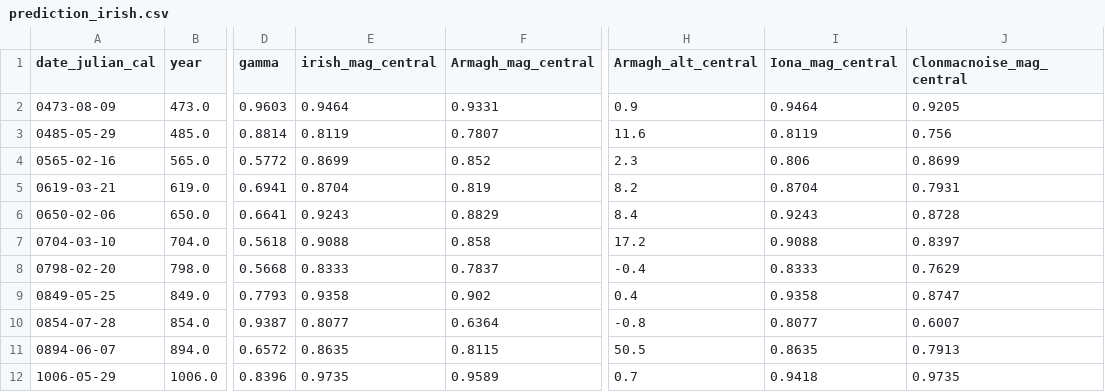
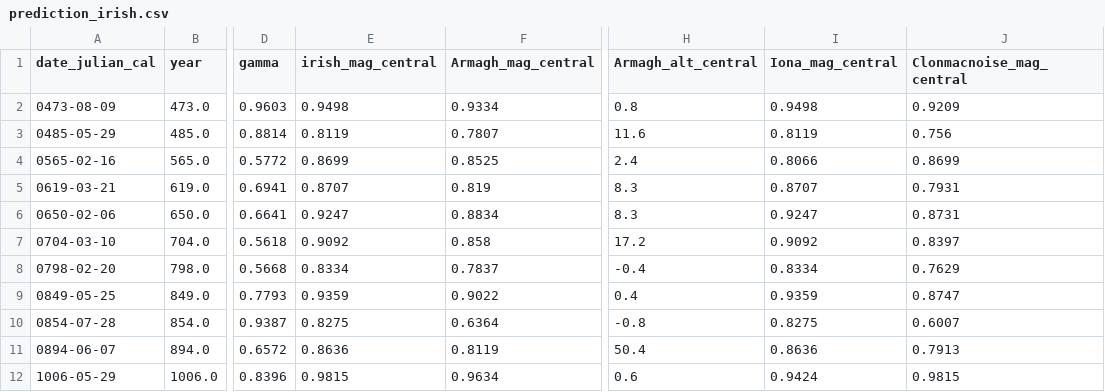
Before and after one commit to AlexFitzgerald47/cracking-problems-hub, a CSV file: ireland/early-irish-annals-reliability/analysis/results/prediction_irish.csv, drawn as a sheet; only a part is shown, gaps mark what is left out; the diff names each change by its address in the sheet, - before the commit and + after, or states it on an @@ line.

```diff
--- a/ireland/early-irish-annals-reliability/analysis/results/prediction_irish.csv
+++ b/ireland/early-irish-annals-reliability/analysis/results/prediction_irish.csv
-E2 (irish_mag_central): 0.9464
+E2 (irish_mag_central): 0.9498
-F2 (Armagh_mag_central): 0.9331
+F2 (Armagh_mag_central): 0.9334
-H2 (Armagh_alt_central): 0.9
+H2 (Armagh_alt_central): 0.8
-I2 (Iona_mag_central): 0.9464
+I2 (Iona_mag_central): 0.9498
-J2 (Clonmacnoise_mag_central): 0.9205
+J2 (Clonmacnoise_mag_central): 0.9209
-F4 (Armagh_mag_central): 0.852
+F4 (Armagh_mag_central): 0.8525
-H4 (Armagh_alt_central): 2.3
+H4 (Armagh_alt_central): 2.4
-I4 (Iona_mag_central): 0.806
+I4 (Iona_mag_central): 0.8066
-E5 (irish_mag_central): 0.8704
+E5 (irish_mag_central): 0.8707
-H5 (Armagh_alt_central): 8.2
+H5 (Armagh_alt_central): 8.3
-I5 (Iona_mag_central): 0.8704
+I5 (Iona_mag_central): 0.8707
-E6 (irish_mag_central): 0.9243
+E6 (irish_mag_central): 0.9247
-F6 (Armagh_mag_central): 0.8829
+F6 (Armagh_mag_central): 0.8834
-H6 (Armagh_alt_central): 8.4
+H6 (Armagh_alt_central): 8.3
-I6 (Iona_mag_central): 0.9243
+I6 (Iona_mag_central): 0.9247
-J6 (Clonmacnoise_mag_central): 0.8728
+J6 (Clonmacnoise_mag_central): 0.8731
-E7 (irish_mag_central): 0.9088
+E7 (irish_mag_central): 0.9092
-I7 (Iona_mag_central): 0.9088
+I7 (Iona_mag_central): 0.9092
-E8 (irish_mag_central): 0.8333
+E8 (irish_mag_central): 0.8334
-I8 (Iona_mag_central): 0.8333
+I8 (Iona_mag_central): 0.8334
-E9 (irish_mag_central): 0.9358
+E9 (irish_mag_central): 0.9359
-F9 (Armagh_mag_central): 0.902
+F9 (Armagh_mag_central): 0.9022
-I9 (Iona_mag_central): 0.9358
+I9 (Iona_mag_central): 0.9359
-E10 (irish_mag_central): 0.8077
+E10 (irish_mag_central): 0.8275
-I10 (Iona_mag_central): 0.8077
+I10 (Iona_mag_central): 0.8275
-E11 (irish_mag_central): 0.8635
+E11 (irish_mag_central): 0.8636
-F11 (Armagh_mag_central): 0.8115
+F11 (Armagh_mag_central): 0.8119
-H11 (Armagh_alt_central): 50.5
+H11 (Armagh_alt_central): 50.4
-I11 (Iona_mag_central): 0.8635
+I11 (Iona_mag_central): 0.8636
-E12 (irish_mag_central): 0.9735
+E12 (irish_mag_central): 0.9815
-F12 (Armagh_mag_central): 0.9589
+F12 (Armagh_mag_central): 0.9634
-H12 (Armagh_alt_central): 0.7
+H12 (Armagh_alt_central): 0.6
-I12 (Iona_mag_central): 0.9418
+I12 (Iona_mag_central): 0.9424
-J12 (Clonmacnoise_mag_central): 0.9735
+J12 (Clonmacnoise_mag_central): 0.9815
```
Also changed, not shown: ireland/early-irish-annals-reliability/analysis/results/eclipse_canon.csv, ireland/early-irish-annals-reliability/analysis/results/ireland_deep_eclipses.csv, 6 other files.
